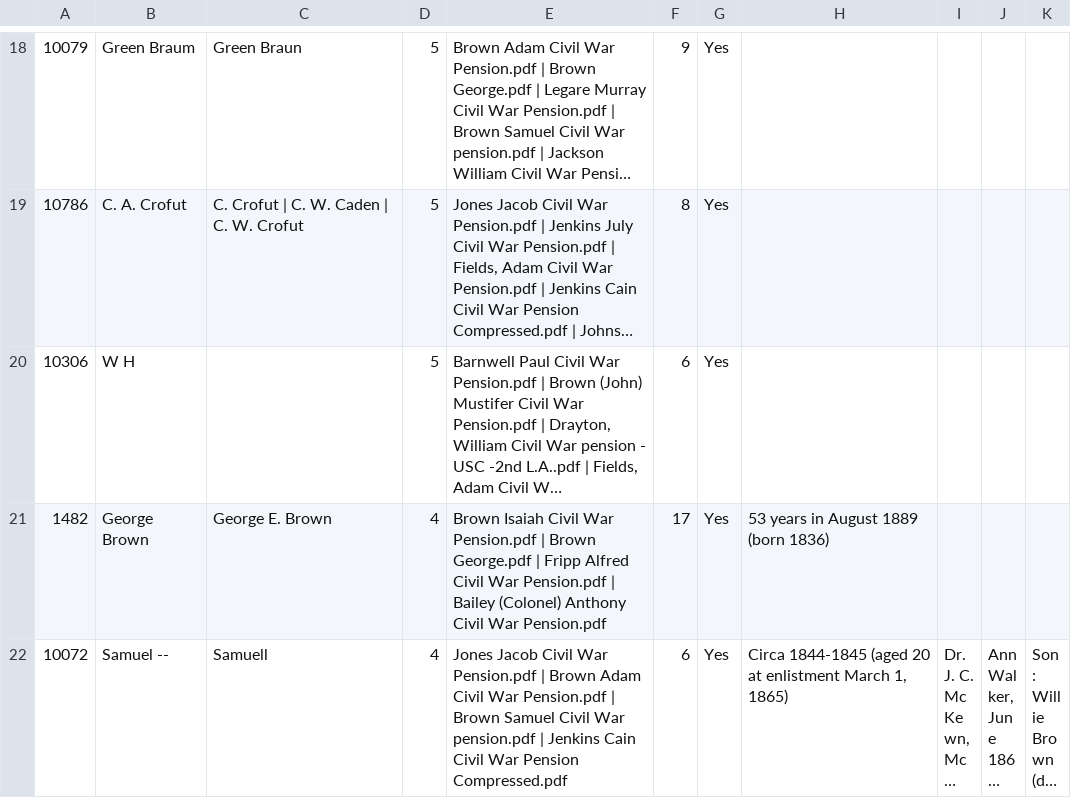
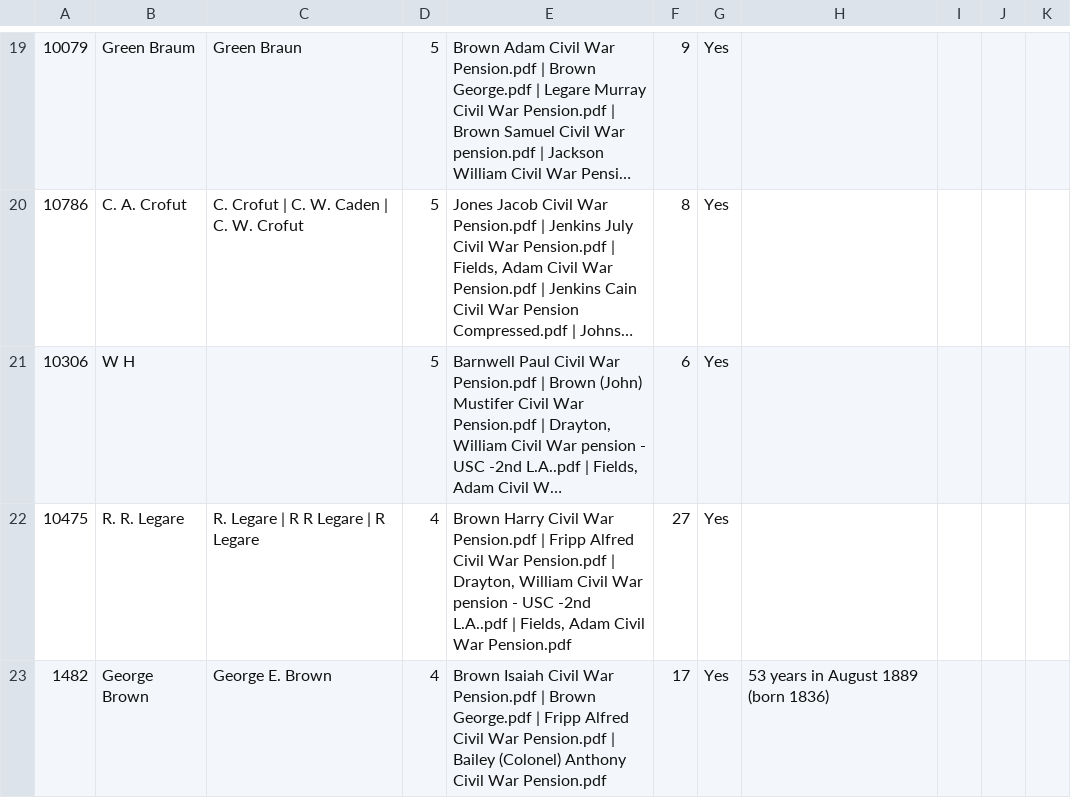
Before and after one commit to cmudco/civil-war-pension-files, a CSV file: grouping_scripts/output/GLOBAL_MASTER_EXTRACTED.csv, drawn as a sheet; only a part is shown, gaps mark what is left out; the shorter side is filled out with more unchanged rows; long unchanged cells end in …; the diff covers the shown part only; the diff names each change by its address in the sheet, - before the commit and + after, or states it on an @@ line.

```diff
--- a/grouping_scripts/output/GLOBAL_MASTER_EXTRACTED.csv
+++ b/grouping_scripts/output/GLOBAL_MASTER_EXTRACTED.csv
+row 22: 10475 | R. R. Legare | R. Legare | R R Legare | R Legare | 4 | Brown Harry Civil War Pension.pdf | Fripp Alfred Civil War Pension.pdf | Drayton, William Civil War pension - USC -2nd L.A..pdf | Fields, Adam Civil War Pension.pdf | 27 | Yes
```
Also changed, not shown: 28 added rows and 1 removed row elsewhere in this file, grouping_scripts/output/MASTER_LOCAL_NAMES.csv, 17 other files.
